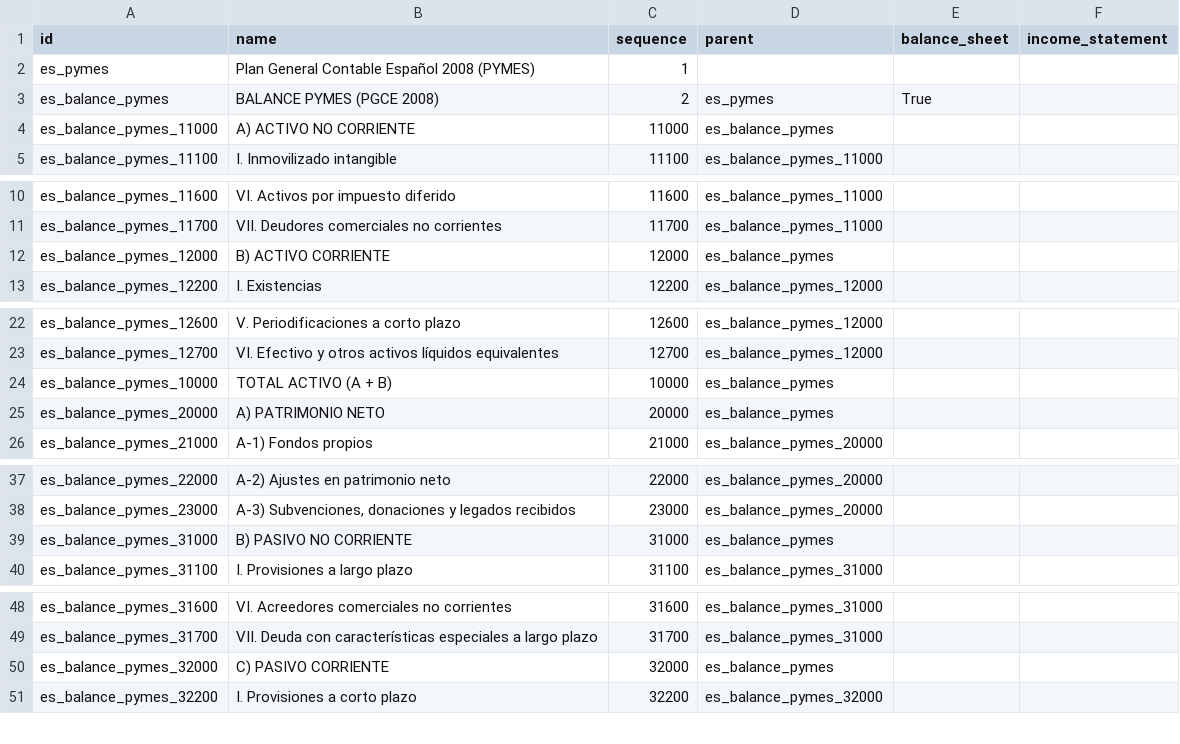
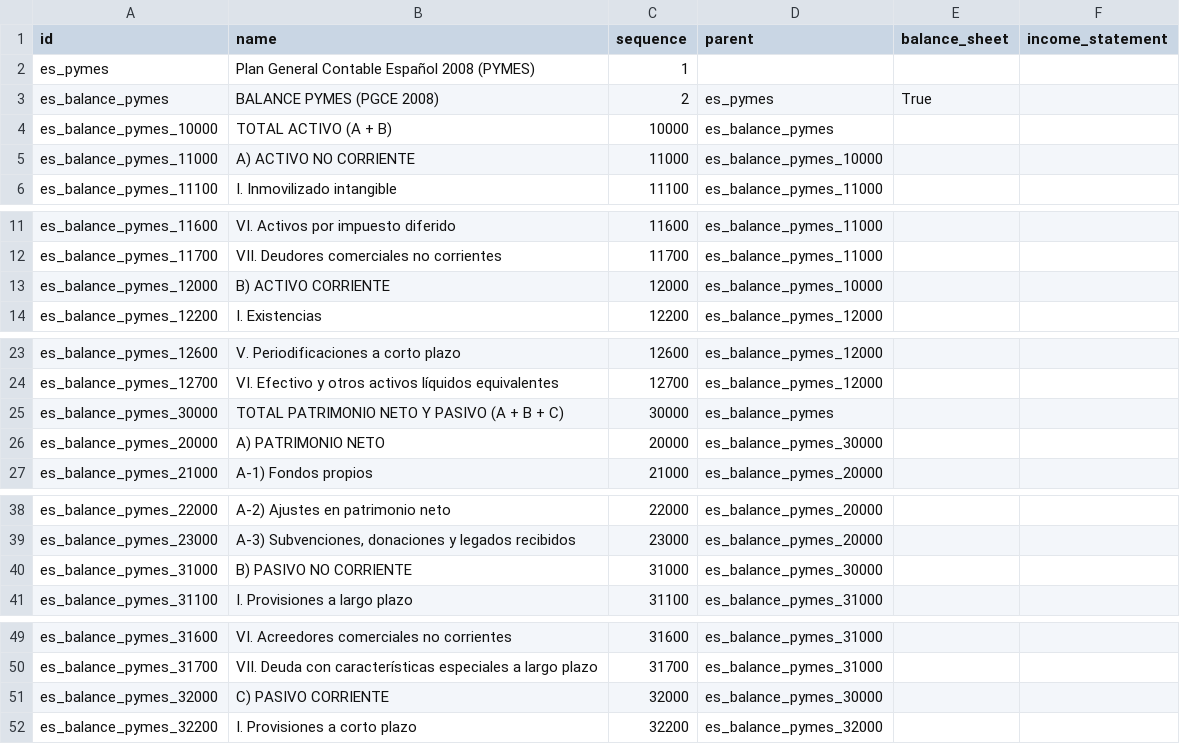
Before and after one commit to NaN-tic/tryton-account_es_csv2xml, a CSV file: account_type_pymes.csv, drawn as a sheet; only a part is shown, gaps mark what is left out; the diff covers the shown part only.

Commit message:
Fixed parent structure of account types for pymes.

```diff
--- a/account_type_pymes.csv
+++ b/account_type_pymes.csv
@@ -3,3 +3,4 @@
 "es_balance_pymes","BALANCE PYMES (PGCE 2008)",2,"es_pymes","True",
-"es_balance_pymes_11000","A) ACTIVO NO CORRIENTE",11000,"es_balance_pymes",,
+"es_balance_pymes_10000","TOTAL ACTIVO (A + B)",10000,"es_balance_pymes",,
+"es_balance_pymes_11000","A) ACTIVO NO CORRIENTE",11000,"es_balance_pymes_10000",,
 "es_balance_pymes_11100","I. Inmovilizado intangible",11100,"es_balance_pymes_11000",,
@@ -11,3 +12,3 @@
 "es_balance_pymes_11700","VII. Deudores comerciales no corrientes",11700,"es_balance_pymes_11000",,
-"es_balance_pymes_12000","B) ACTIVO CORRIENTE",12000,"es_balance_pymes",,
+"es_balance_pymes_12000","B) ACTIVO CORRIENTE",12000,"es_balance_pymes_10000",,
 "es_balance_pymes_12200","I. Existencias",12200,"es_balance_pymes_12000",,
@@ -23,4 +24,4 @@
 "es_balance_pymes_12700","VI. Efectivo y otros activos líquidos equivalentes",12700,"es_balance_pymes_12000",,
-"es_balance_pymes_10000","TOTAL ACTIVO (A + B)",10000,"es_balance_pymes",,
-"es_balance_pymes_20000","A) PATRIMONIO NETO",20000,"es_balance_pymes",,
+"es_balance_pymes_30000","TOTAL PATRIMONIO NETO Y PASIVO (A + B + C)",30000,"es_balance_pymes",,
+"es_balance_pymes_20000","A) PATRIMONIO NETO",20000,"es_balance_pymes_30000",,
 "es_balance_pymes_21000","A-1) Fondos propios",21000,"es_balance_pymes_20000",,
@@ -38,3 +39,3 @@
 "es_balance_pymes_23000","A-3) Subvenciones, donaciones y legados recibidos",23000,"es_balance_pymes_20000",,
-"es_balance_pymes_31000","B) PASIVO NO CORRIENTE",31000,"es_balance_pymes",,
+"es_balance_pymes_31000","B) PASIVO NO CORRIENTE",31000,"es_balance_pymes_30000",,
 "es_balance_pymes_31100","I. Provisiones a largo plazo",31100,"es_balance_pymes_31000",,
@@ -49,3 +50,3 @@
 "es_balance_pymes_31700","VII. Deuda con características especiales a largo plazo",31700,"es_balance_pymes_31000",,
-"es_balance_pymes_32000","C) PASIVO CORRIENTE",32000,"es_balance_pymes",,
+"es_balance_pymes_32000","C) PASIVO CORRIENTE",32000,"es_balance_pymes_30000",,
 "es_balance_pymes_32200","I. Provisiones a corto plazo",32200,"es_balance_pymes_32000",,
```
Also changed, not shown: 3 added rows, 3 removed rows, 1 moved row and 18 edited cells elsewhere in this file.
